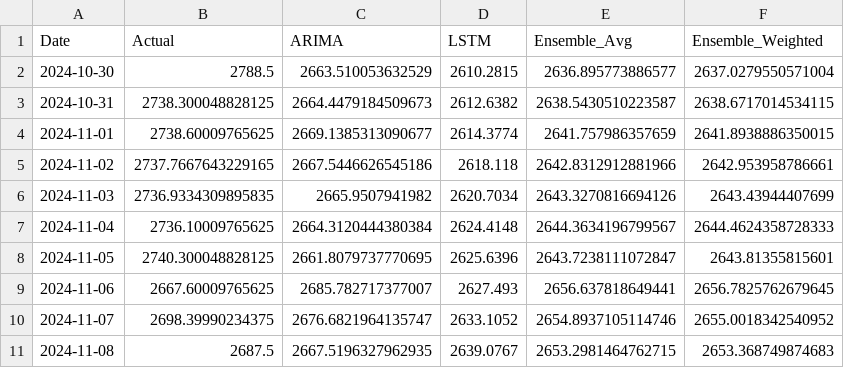
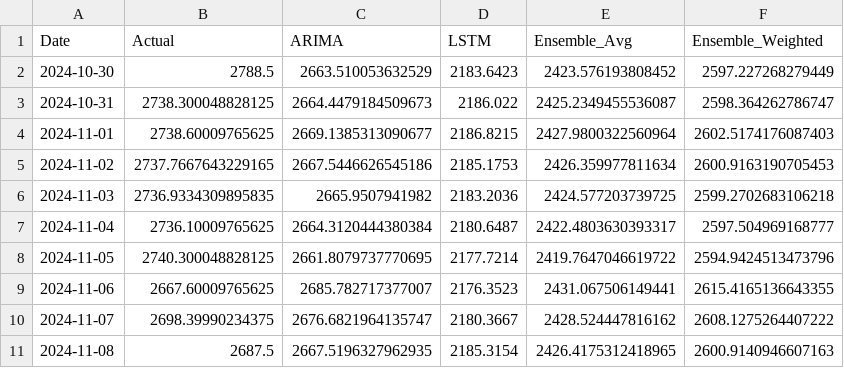
Before and after one commit to Refayr/XAUxBTC, a CSV file: results/ensemble_predictions_crypto.csv, drawn as a sheet; only a part is shown; the diff covers the shown part only.

```diff
--- a/results/ensemble_predictions_crypto.csv
+++ b/results/ensemble_predictions_crypto.csv
@@ -1,11 +1,11 @@
 Date,Actual,ARIMA,LSTM,Ensemble_Avg,Ensemble_Weighted
-2024-10-30,2788.5,2663.510053632529,2610.2815,2636.895773886577,2637.0279550571004
-2024-10-31,2738.300048828125,2664.4479184509673,2612.6382,2638.5430510223587,2638.6717014534115
-2024-11-01,2738.60009765625,2669.1385313090677,2614.3774,2641.757986357659,2641.8938886350015
-2024-11-02,2737.7667643229165,2667.5446626545186,2618.118,2642.8312912881966,2642.953958786661
-2024-11-03,2736.9334309895835,2665.9507941982,2620.7034,2643.3270816694126,2643.43944407699
-2024-11-04,2736.10009765625,2664.3120444380384,2624.4148,2644.3634196799567,2644.4624358728333
-2024-11-05,2740.300048828125,2661.8079737770695,2625.6396,2643.7238111072847,2643.81355815601
-2024-11-06,2667.60009765625,2685.782717377007,2627.493,2656.637818649441,2656.7825762679645
-2024-11-07,2698.39990234375,2676.6821964135747,2633.1052,2654.8937105114746,2655.0018342540952
-2024-11-08,2687.5,2667.5196327962935,2639.0767,2653.2981464762715,2653.368749874683
+2024-10-30,2788.5,2663.510053632529,2183.6423,2423.576193808452,2597.227268279449
+2024-10-31,2738.300048828125,2664.4479184509673,2186.022,2425.2349455536087,2598.364262786747
+2024-11-01,2738.60009765625,2669.1385313090677,2186.8215,2427.9800322560964,2602.5174176087403
+2024-11-02,2737.7667643229165,2667.5446626545186,2185.1753,2426.359977811634,2600.9163190705453
+2024-11-03,2736.9334309895835,2665.9507941982,2183.2036,2424.577203739725,2599.2702683106218
+2024-11-04,2736.10009765625,2664.3120444380384,2180.6487,2422.4803630393317,2597.504969168777
+2024-11-05,2740.300048828125,2661.8079737770695,2177.7214,2419.7647046619722,2594.9424513473796
+2024-11-06,2667.60009765625,2685.782717377007,2176.3523,2431.067506149441,2615.4165136643355
+2024-11-07,2698.39990234375,2676.6821964135747,2180.3667,2428.524447816162,2608.1275264407222
+2024-11-08,2687.5,2667.5196327962935,2185.3154,2426.4175312418965,2600.9140946607163
```
Also changed, not shown: 90 edited cells elsewhere in this file, results/ensemble_metrics_crypto.csv, results/ensemble_metrics_time.csv, 10 other files.
